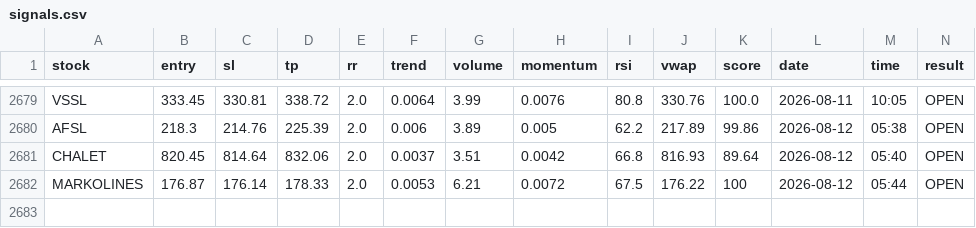
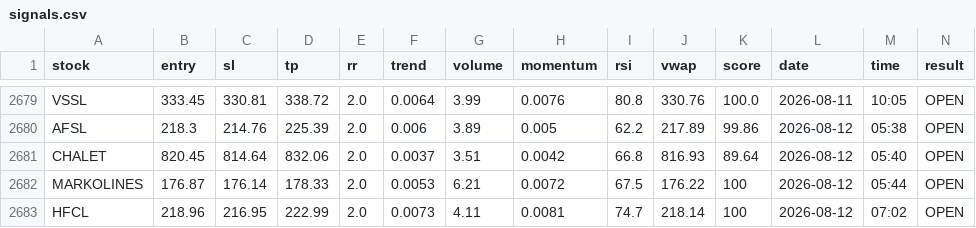
Before and after one commit to manjunathashtagi/Trading-Radar, a CSV file: data/signals.csv, drawn as a sheet; only a part is shown, gaps mark what is left out; the diff names each change by its address in the sheet, - before the commit and + after, or states it on an @@ line.

```diff
--- a/data/signals.csv
+++ b/data/signals.csv
+row 2683: HFCL | 218.96 | 216.95 | 222.99 | 2.0 | 0.0073 | 4.11 | 0.0081 | 74.7 | 218.14 | 100 | 2026-08-12 | 07:02 | OPEN
```
Also changed, not shown: data/alerted_today.csv.
